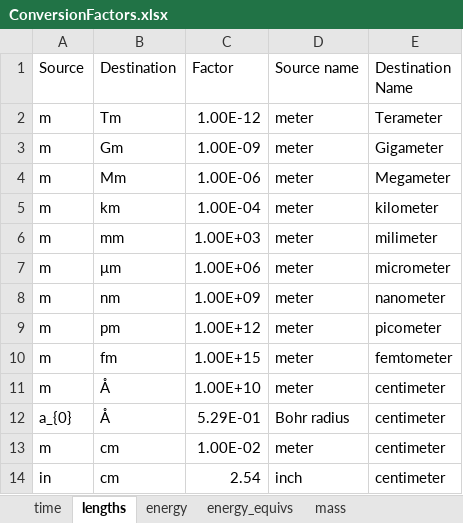
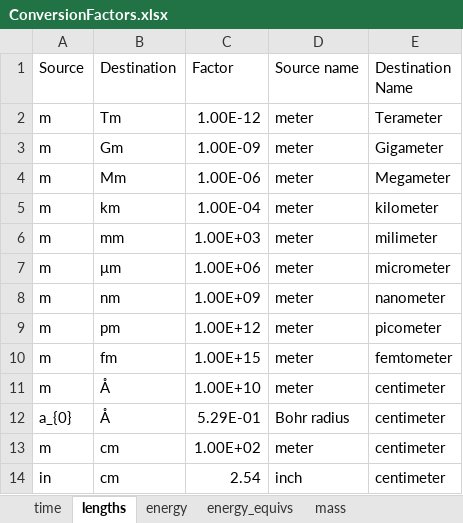
Before and after one commit to zia-lab/qdef, an Excel workbook: data/ConversionFactors.xlsx, sheet lengths, drawn as a sheet; values as stored, in another font and other column widths than the file's, no borders; the diff names each change by its address in the sheet, - before the commit and + after, or states it on an @@ line.

Commit message:
SansGT and assorted fixes here and there
+ Fixed unit conversion spreadsheet.
+ matrixdooogies.py includes routine to block diagonalize a sparse matrix.
+ qdef.py now includes a function to generate a symbolic expression for a Hamiltonian that includes both crystal field and Coulomb repulsion terms.
+SansGT.ipynb include the development code for hamiltonian_CF_CR and example of use.
+ A method was added to Qet that allows applying sp.simplify to the values of a Qet.

```diff
--- a/data/ConversionFactors.xlsx (sheet lengths)
+++ b/data/ConversionFactors.xlsx (sheet lengths)
-C13 (Factor): 1.00E-02
+C13 (Factor): 1.00E+02
```
Also changed, not shown: 9 other files.
